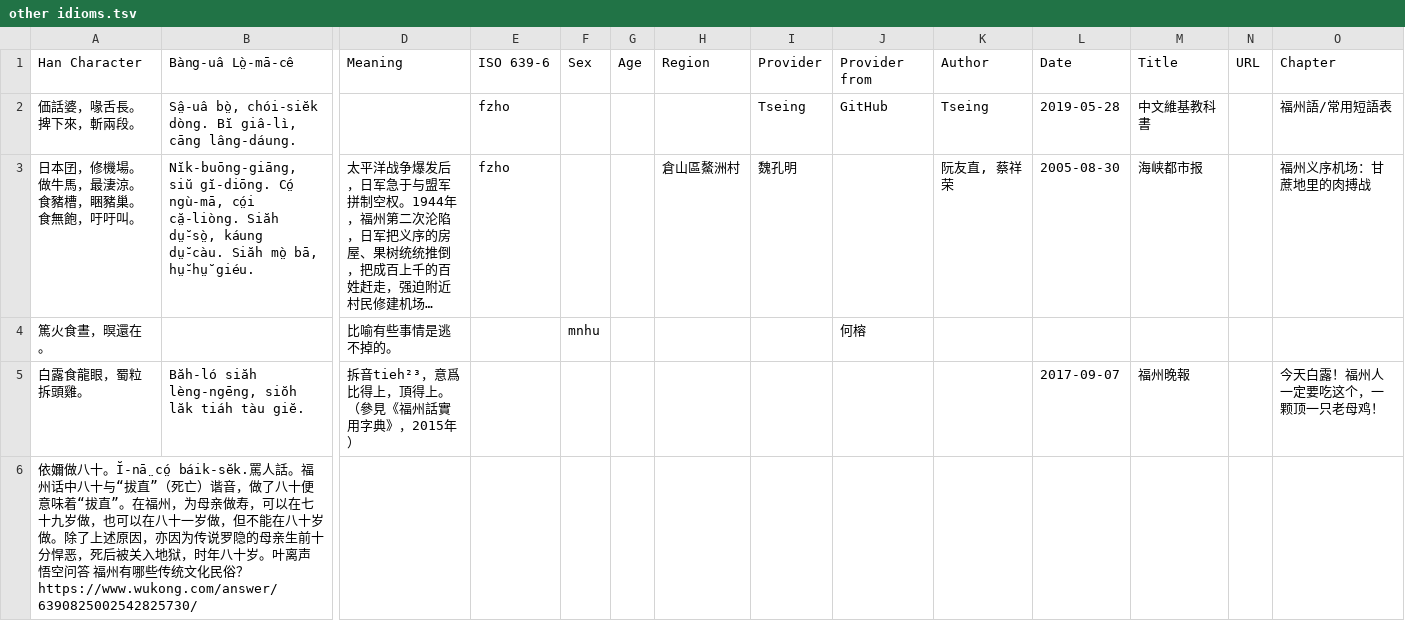
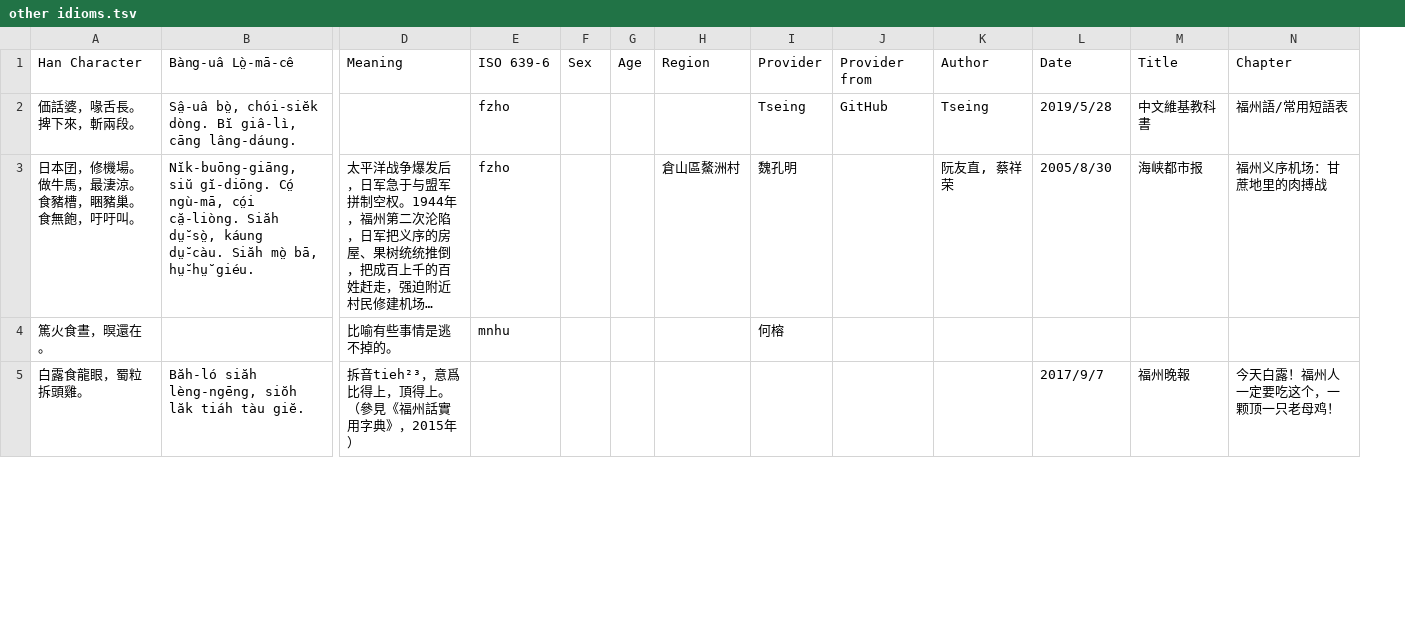
Before and after one commit to MindongLab/foochow-idioms-data, a TSV file: other idioms.tsv, drawn as a sheet; only a part is shown, gaps mark what is left out; long unchanged cells end in …; removed rows and columns are numbered as before the commit, all else as after; rows hold the shown columns only; the diff covers the shown part only; the diff names each change by its address in the sheet, - before the commit and + after, or states it on an @@ line.

Commit message:
Update other idioms.tsv

```diff
--- a/other idioms.tsv
+++ b/other idioms.tsv
-column N, row 1: URL
-L2: 2019-05-28
+L2: 2019/5/28
-L3: 2005-08-30
+L3: 2005/8/30
-E4: (empty)
+E4: mnhu
-F4: mnhu
+F4: (empty)
-I4: (empty)
+I4: 何榕
-J4: 何榕
+J4: (empty)
-L5: 2017-09-07
+L5: 2017/9/7
-row 6: 依嬭做八十。Ĭ-nā̤ có̤ báik-sĕk.罵人話。福州话中八十与“拔直”（死亡）谐音，做了八十便意味着“拔直”。在福州，为母亲做寿，可以在七十九岁做，也可以在八十一岁做，但不能在八十岁做。除了上述原因，亦因为传说罗隐的母亲生前十分悍恶，死后被关入地狱，时年八十岁。叶离声 悟空问答 福州有哪些传统文化民俗？https://www.wukong.com/answer/6390825002542825730/
```
Also changed, not shown: 4 added rows and 1 removed row elsewhere in this file.
